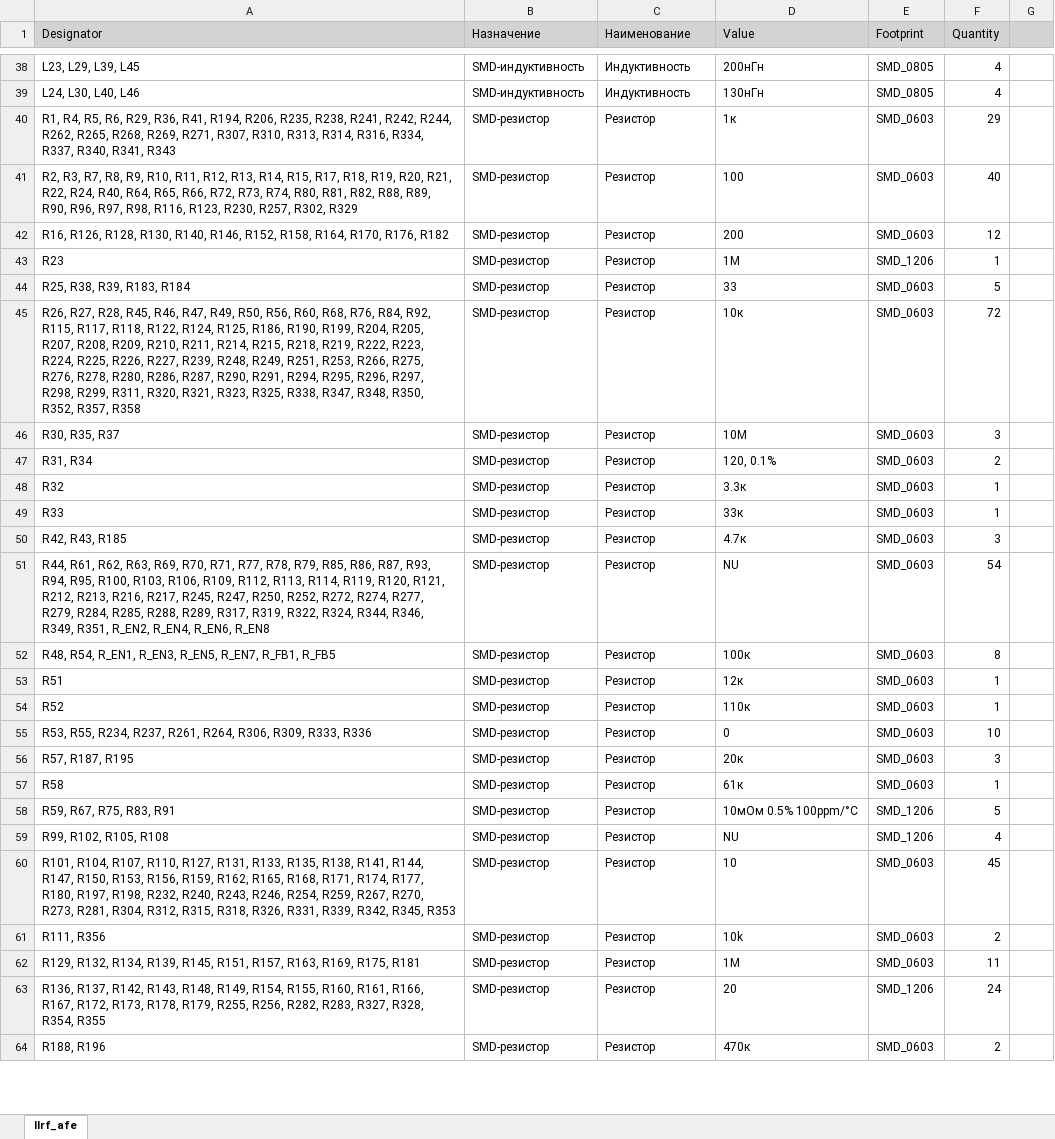
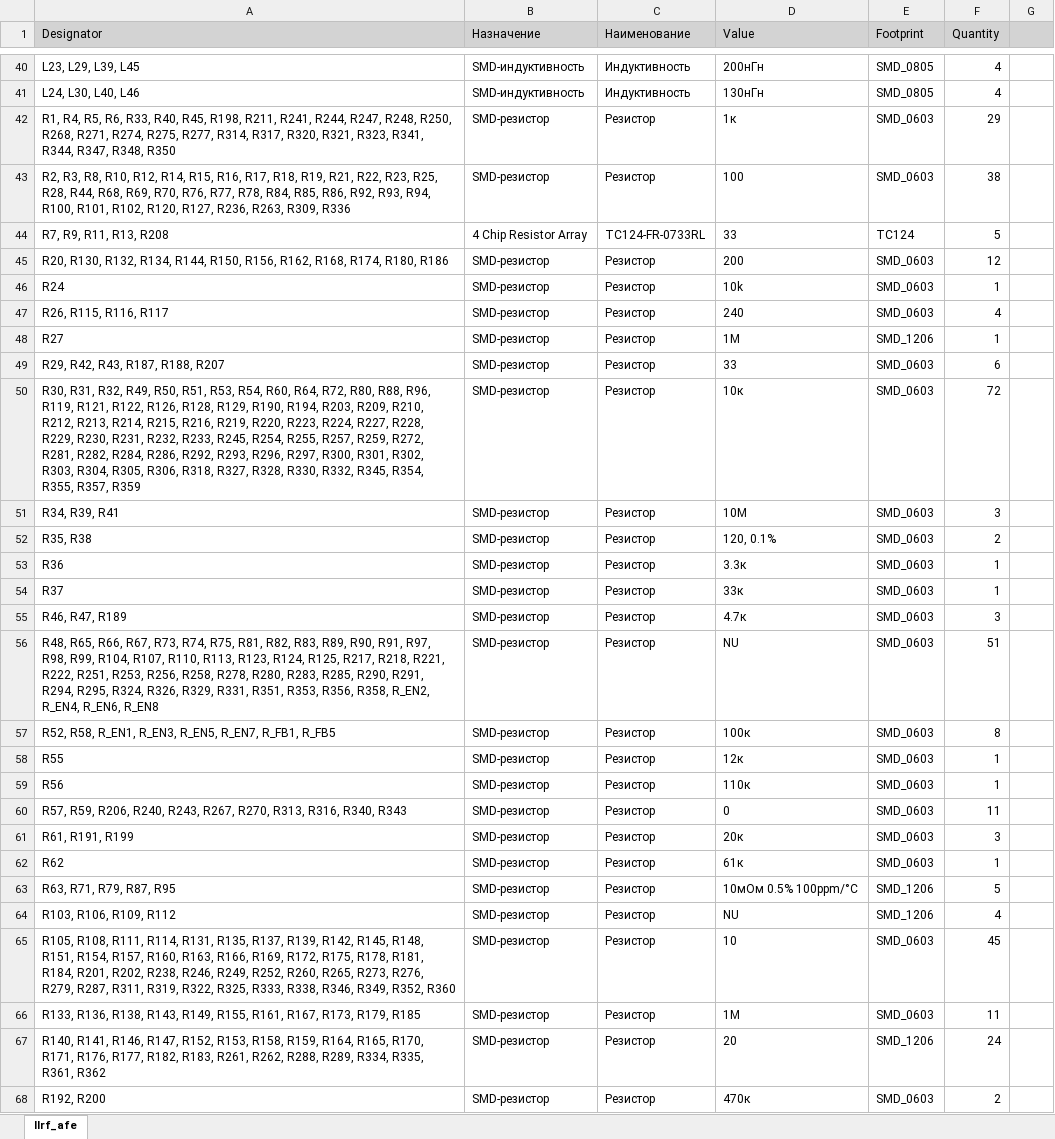
Before and after one commit to a-styuf/llrf_afe_pcb, an Excel workbook: Project Outputs for llrf_afe/BOM/llrf_afe.xlsx, sheet llrf_afe, drawn as a sheet; only a part is shown, gaps mark what is left out; values as stored, in another font and other column widths than the file's, no borders; removed rows and columns are numbered as before the commit, all else as after; the diff covers the shown part only; the diff names each change by its address in the sheet, - before the commit and + after, or states it on an @@ line.

```diff
--- a/Project Outputs for llrf_afe/BOM/llrf_afe.xlsx (sheet llrf_afe)
+++ b/Project Outputs for llrf_afe/BOM/llrf_afe.xlsx (sheet llrf_afe)
-A42 (Designator): …R5, R6, R29, R36, R41, R194, R206, R235, R238, R241, R242, R244, R262, R265, R268, R269, R271, R307, R310, R313, R314, R316, R334, R337, R340, R341, R343
+A42 (Designator): …R5, R6, R33, R40, R45, R198, R211, R241, R244, R247, R248, R250, R268, R271, R274, R275, R277, R314, R317, R320, R321, R323, R341, R344, R347, R348, R350
-A43 (Designator): R2, R3, R7, R8, R9, R10, R11, R12, R13, R14, R15, R17, R18, R19, R20, R21, R22, R24, R40, R64, R65, R66, R72, R73, R74, R80, R81, R82, R88, R89, R90, R96, R97, R98, R116, R123, R230, R257, R302, R329
+A43 (Designator): R2, R3, R8, R10, R12, R14, R15, R16, R17, R18, R19, R21, R22, R23, R25, R28, R44, R68, R69, R70, R76, R77, R78, R84, R85, R86, R92, R93, R94, R100, R101, R102, R120, R127, R236, R263, R309, R336
-F43 (Quantity): 40
+F43 (Quantity): 38
+row 44: R7, R9, R11, R13, R208 | 4 Chip Resistor Array | TC124-FR-0733RL | 33 | TC124 | 5
-A45 (Designator): R16, R126, R128, R130, R140, R146, R152, R158, R164, R170, R176, R182
+A45 (Designator): R20, R130, R132, R134, R144, R150, R156, R162, R168, R174, R180, R186
+row 46: R24 | SMD-резистор | Резистор | 10k | SMD_0603 | 1
+row 47: R26, R115, R116, R117 | SMD-резистор | Резистор | 240 | SMD_0603 | 4
-A48 (Designator): R23
+A48 (Designator): R27
-A49 (Designator): R25, R38, R39, R183, R184
+A49 (Designator): R29, R42, R43, R187, R188, R207
-F49 (Quantity): 5
+F49 (Quantity): 6
-A50 (Designator): R26, R27, R28, R45, R46, R47, R49, R50, R56, R60, R68, R76, R84, R92, R115, R117, R118, R122, R124, R125, R186, R190, R199, R204, R205, R207, R208, R209, R210, R211, R214, R215, R218, R219, R222, R223, R224, R225, R226, R227, R239, R248, R249, R251, R253, R266, R275, R276, R278, R280, R286, R287, R290, R291, R294, R295, R296, R297, R298, R299, R311, R320, R321, R323, R325, R338, R347, R348, R350, R352, R357, R358
+A50 (Designator): R30, R31, R32, R49, R50, R51, R53, R54, R60, R64, R72, R80, R88, R96, R119, R121, R122, R126, R128, R129, R190, R194, R203, R209, R210, R212, R213, R214, R215, R216, R219, R220, R223, R224, R227, R228, R229, R230, R231, R232, R233, R245, R254, R255, R257, R259, R272, R281, R282, R284, R286, R292, R293, R296, R297, R300, R301, R302, R303, R304, R305, R306, R318, R327, R328, R330, R332, R345, R354, R355, R357, R359
-A51 (Designator): R30, R35, R37
+A51 (Designator): R34, R39, R41
-A52 (Designator): R31, R34
+A52 (Designator): R35, R38
-A53 (Designator): R32
+A53 (Designator): R36
-A54 (Designator): R33
+A54 (Designator): R37
-A55 (Designator): R42, R43, R185
+A55 (Designator): R46, R47, R189
-A56 (Designator): R44, R61, R62, R63, R69, R70, R71, R77, R78, R79, R85, R86, R87, R93, R94, R95, R100, R103, R106, R109, R112, R113, R114, R119, R120, R121, R212, R213, R216, R217, R245, R247, R250, R252, R272, R274, R277, R279, R284, R285, R288, R289, R317, R319, R322, R324, R344, R346, R349, R351, R_EN2, R_EN4,…
+A56 (Designator): R48, R65, R66, R67, R73, R74, R75, R81, R82, R83, R89, R90, R91, R97, R98, R99, R104, R107, R110, R113, R123, R124, R125, R217, R218, R221, R222, R251, R253, R256, R258, R278, R280, R283, R285, R290, R291, R294, R295, R324, R326, R329, R331, R351, R353, R356, R358, R_EN2, R_EN4,…
-F56 (Quantity): 54
+F56 (Quantity): 51
-A57 (Designator): R48, R54, R_EN1, R_EN3,…
+A57 (Designator): R52, R58, R_EN1, R_EN3,…
-A58 (Designator): R51
+A58 (Designator): R55
-A59 (Designator): R52
+A59 (Designator): R56
-A60 (Designator): R53, R55, R234, R237, R261, R264, R306, R309, R333, R336
+A60 (Designator): R57, R59, R206, R240, R243, R267, R270, R313, R316, R340, R343
-F60 (Quantity): 10
+F60 (Quantity): 11
-A61 (Designator): R57, R187, R195
+A61 (Designator): R61, R191, R199
-A62 (Designator): R58
+A62 (Designator): R62
-A63 (Designator): R59, R67, R75, R83, R91
+A63 (Designator): R63, R71, R79, R87, R95
-A64 (Designator): R99, R102, R105, R108
+A64 (Designator): R103, R106, R109, R112
-A65 (Designator): R101, R104, R107, R110, R127, R131, R133, R135, R138, R141, R144, R147, R150, R153, R156, R159, R162, R165, R168, R171, R174, R177, R180, R197, R198, R232, R240, R243, R246, R254, R259, R267, R270, R273, R281, R304, R312, R315, R318, R326, R331, R339, R342, R345, R353
+A65 (Designator): R105, R108, R111, R114, R131, R135, R137, R139, R142, R145, R148, R151, R154, R157, R160, R163, R166, R169, R172, R175, R178, R181, R184, R201, R202, R238, R246, R249, R252, R260, R265, R273, R276, R279, R287, R311, R319, R322, R325, R333, R338, R346, R349, R352, R360
-row 61: R111, R356 | SMD-резистор | Резистор | 10k | SMD_0603 | 2
-A66 (Designator): R129, R132, R134, R139, R145, R151, R157, R163, R169, R175, R181
+A66 (Designator): R133, R136, R138, R143, R149, R155, R161, R167, R173, R179, R185
-A67 (Designator): R136, R137, R142, R143, R148, R149, R154, R155, R160, R161, R166, R167, R172, R173, R178, R179, R255, R256, R282, R283, R327, R328, R354, R355
+A67 (Designator): R140, R141, R146, R147, R152, R153, R158, R159, R164, R165, R170, R171, R176, R177, R182, R183, R261, R262, R288, R289, R334, R335, R361, R362
-A68 (Designator): R188, R196
+A68 (Designator): R192, R200
```
Also changed, not shown: 3 added rows, 3 removed rows, 37 edited cells and cell formats elsewhere in this sheet, 11 other files.
